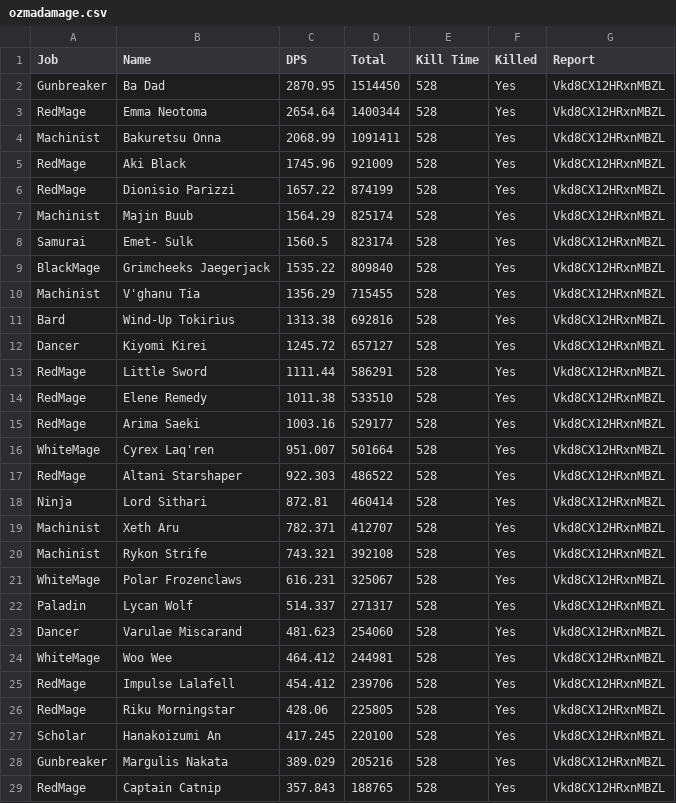
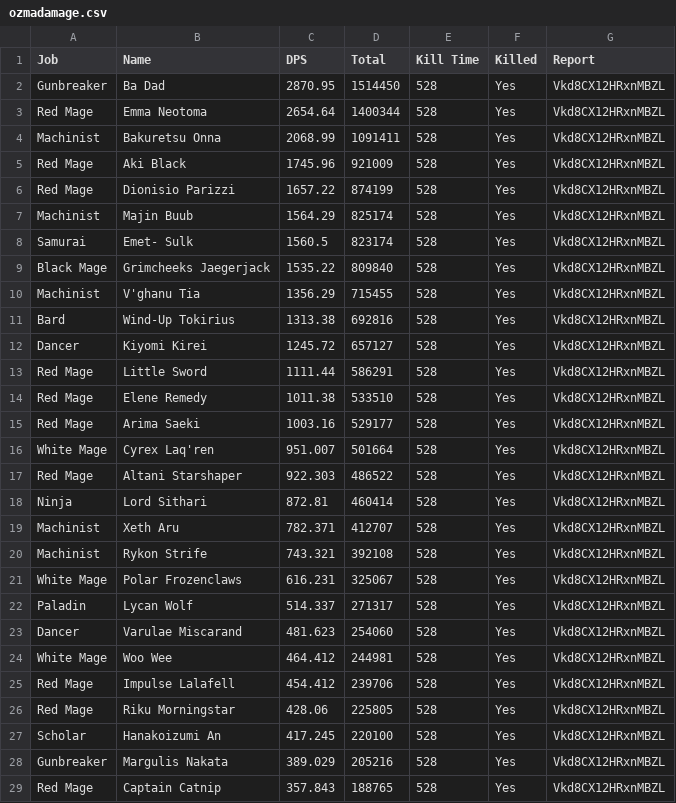
Before and after one commit to Eureka-Stats/eureka-stats.github.io, a CSV file: _data/reports/Vkd8CX12HRxnMBZL/finals/ozmadamage.csv, drawn as a sheet; only a part is shown; the diff covers the shown part only.

```diff
--- a/_data/reports/Vkd8CX12HRxnMBZL/finals/ozmadamage.csv
+++ b/_data/reports/Vkd8CX12HRxnMBZL/finals/ozmadamage.csv
@@ -2,9 +2,9 @@ Job,Name,DPS,Total,Kill Time,Killed,Report
 Gunbreaker,Ba Dad,2870.95,1514450,528,Yes,Vkd8CX12HRxnMBZL
-RedMage,Emma Neotoma,2654.64,1400344,528,Yes,Vkd8CX12HRxnMBZL
+Red Mage,Emma Neotoma,2654.64,1400344,528,Yes,Vkd8CX12HRxnMBZL
 Machinist,Bakuretsu Onna,2068.99,1091411,528,Yes,Vkd8CX12HRxnMBZL
-RedMage,Aki Black,1745.96,921009,528,Yes,Vkd8CX12HRxnMBZL
-RedMage,Dionisio Parizzi,1657.22,874199,528,Yes,Vkd8CX12HRxnMBZL
+Red Mage,Aki Black,1745.96,921009,528,Yes,Vkd8CX12HRxnMBZL
+Red Mage,Dionisio Parizzi,1657.22,874199,528,Yes,Vkd8CX12HRxnMBZL
 Machinist,Majin Buub,1564.29,825174,528,Yes,Vkd8CX12HRxnMBZL
 Samurai,Emet- Sulk,1560.5,823174,528,Yes,Vkd8CX12HRxnMBZL
-BlackMage,Grimcheeks Jaegerjack,1535.22,809840,528,Yes,Vkd8CX12HRxnMBZL
+Black Mage,Grimcheeks Jaegerjack,1535.22,809840,528,Yes,Vkd8CX12HRxnMBZL
 Machinist,V'ghanu Tia,1356.29,715455,528,Yes,Vkd8CX12HRxnMBZL
@@ -12,7 +12,7 @@ Bard,Wind-Up Tokirius,1313.38,692816,528,Yes,Vkd8CX12HRxnMBZL
 Dancer,Kiyomi Kirei,1245.72,657127,528,Yes,Vkd8CX12HRxnMBZL
-RedMage,Little Sword,1111.44,586291,528,Yes,Vkd8CX12HRxnMBZL
-RedMage,Elene Remedy,1011.38,533510,528,Yes,Vkd8CX12HRxnMBZL
-RedMage,Arima Saeki,1003.16,529177,528,Yes,Vkd8CX12HRxnMBZL
-WhiteMage,Cyrex Laq'ren,951.007,501664,528,Yes,Vkd8CX12HRxnMBZL
-RedMage,Altani Starshaper,922.303,486522,528,Yes,Vkd8CX12HRxnMBZL
+Red Mage,Little Sword,1111.44,586291,528,Yes,Vkd8CX12HRxnMBZL
+Red Mage,Elene Remedy,1011.38,533510,528,Yes,Vkd8CX12HRxnMBZL
+Red Mage,Arima Saeki,1003.16,529177,528,Yes,Vkd8CX12HRxnMBZL
+White Mage,Cyrex Laq'ren,951.007,501664,528,Yes,Vkd8CX12HRxnMBZL
+Red Mage,Altani Starshaper,922.303,486522,528,Yes,Vkd8CX12HRxnMBZL
 Ninja,Lord Sithari,872.81,460414,528,Yes,Vkd8CX12HRxnMBZL
@@ -20,10 +20,10 @@ Machinist,Xeth Aru,782.371,412707,528,Yes,Vkd8CX12HRxnMBZL
 Machinist,Rykon Strife,743.321,392108,528,Yes,Vkd8CX12HRxnMBZL
-WhiteMage,Polar Frozenclaws,616.231,325067,528,Yes,Vkd8CX12HRxnMBZL
+White Mage,Polar Frozenclaws,616.231,325067,528,Yes,Vkd8CX12HRxnMBZL
 Paladin,Lycan Wolf,514.337,271317,528,Yes,Vkd8CX12HRxnMBZL
 Dancer,Varulae Miscarand,481.623,254060,528,Yes,Vkd8CX12HRxnMBZL
-WhiteMage,Woo Wee,464.412,244981,528,Yes,Vkd8CX12HRxnMBZL
-RedMage,Impulse Lalafell,454.412,239706,528,Yes,Vkd8CX12HRxnMBZL
-RedMage,Riku Morningstar,428.06,225805,528,Yes,Vkd8CX12HRxnMBZL
+White Mage,Woo Wee,464.412,244981,528,Yes,Vkd8CX12HRxnMBZL
+Red Mage,Impulse Lalafell,454.412,239706,528,Yes,Vkd8CX12HRxnMBZL
+Red Mage,Riku Morningstar,428.06,225805,528,Yes,Vkd8CX12HRxnMBZL
 Scholar,Hanakoizumi An,417.245,220100,528,Yes,Vkd8CX12HRxnMBZL
 Gunbreaker,Margulis Nakata,389.029,205216,528,Yes,Vkd8CX12HRxnMBZL
-RedMage,Captain Catnip,357.843,188765,528,Yes,Vkd8CX12HRxnMBZL
+Red Mage,Captain Catnip,357.843,188765,528,Yes,Vkd8CX12HRxnMBZL
```
Also changed, not shown: 1 removed row and 4 edited cells elsewhere in this file, _data/reports/Vkd8CX12HRxnMBZL/finals/avdamage.csv.
